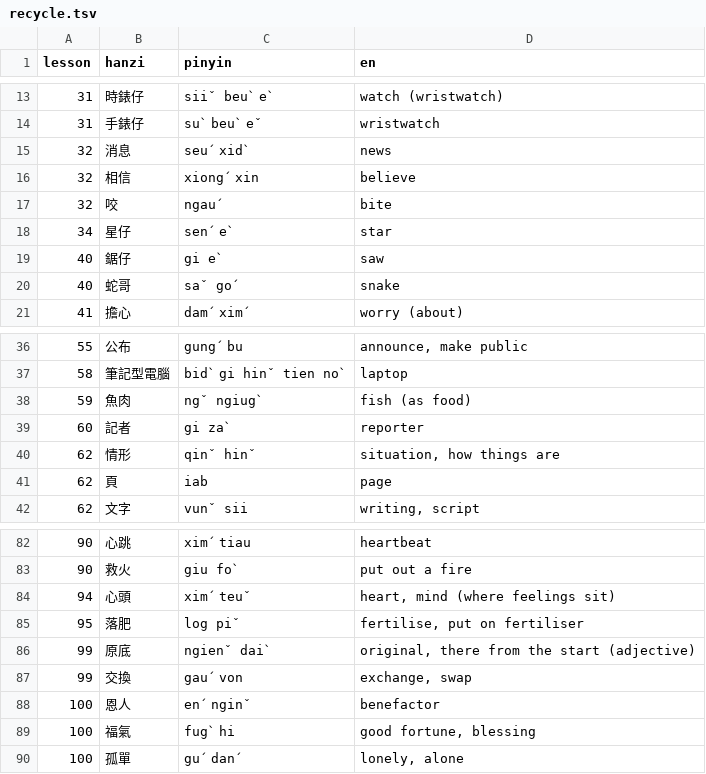
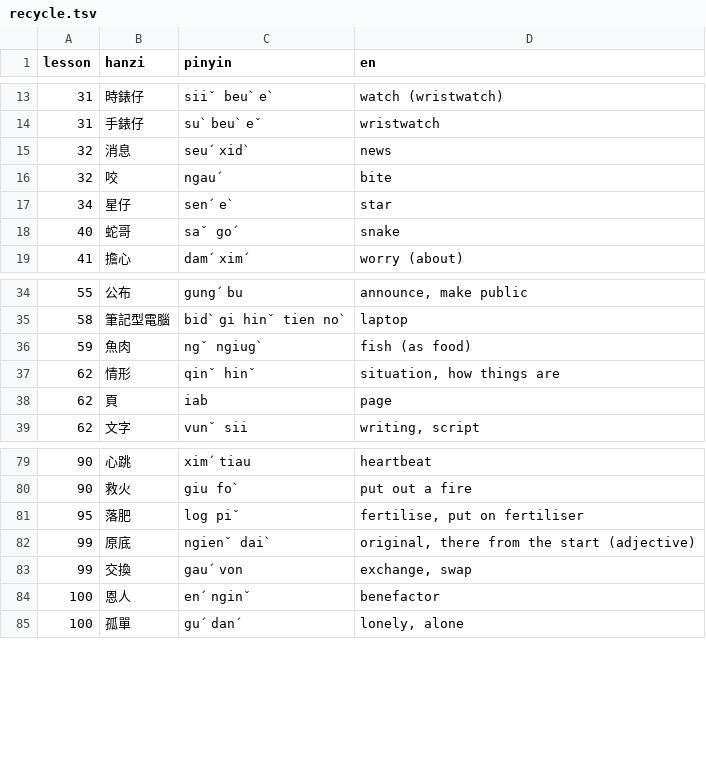
Before and after one commit to tbrapor-arch/Hkka, a TSV file: course/batches/recycle.tsv, drawn as a sheet; only a part is shown, gaps mark what is left out; the diff names each change by its address in the sheet, - before the commit and + after, or states it on an @@ line.

```diff
--- a/course/batches/recycle.tsv
+++ b/course/batches/recycle.tsv
-row 16: 32 | 相信 | xiongˊ xin | believe
-row 19: 40 | 鋸仔 | gi eˋ | saw
-row 39: 60 | 記者 | gi zaˋ | reporter
-row 84: 94 | 心頭 | ximˊ teuˇ | heart, mind (where feelings sit)
-row 89: 100 | 福氣 | fugˋ hi | good fortune, blessing
```
Also changed, not shown: 7 other files.
